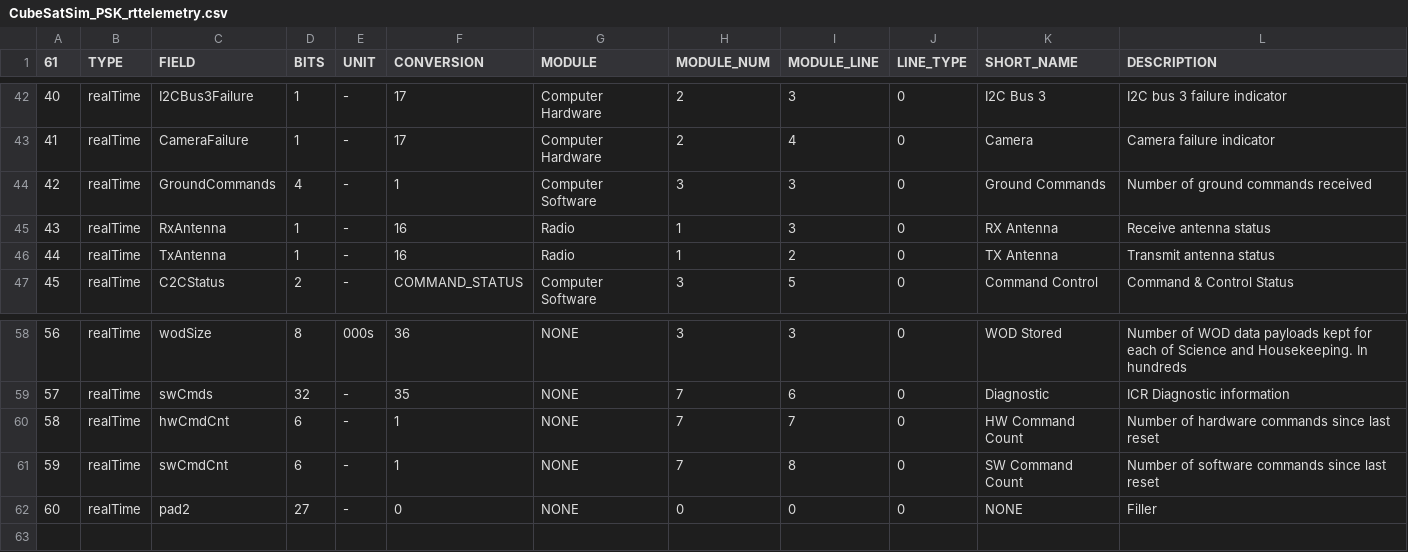
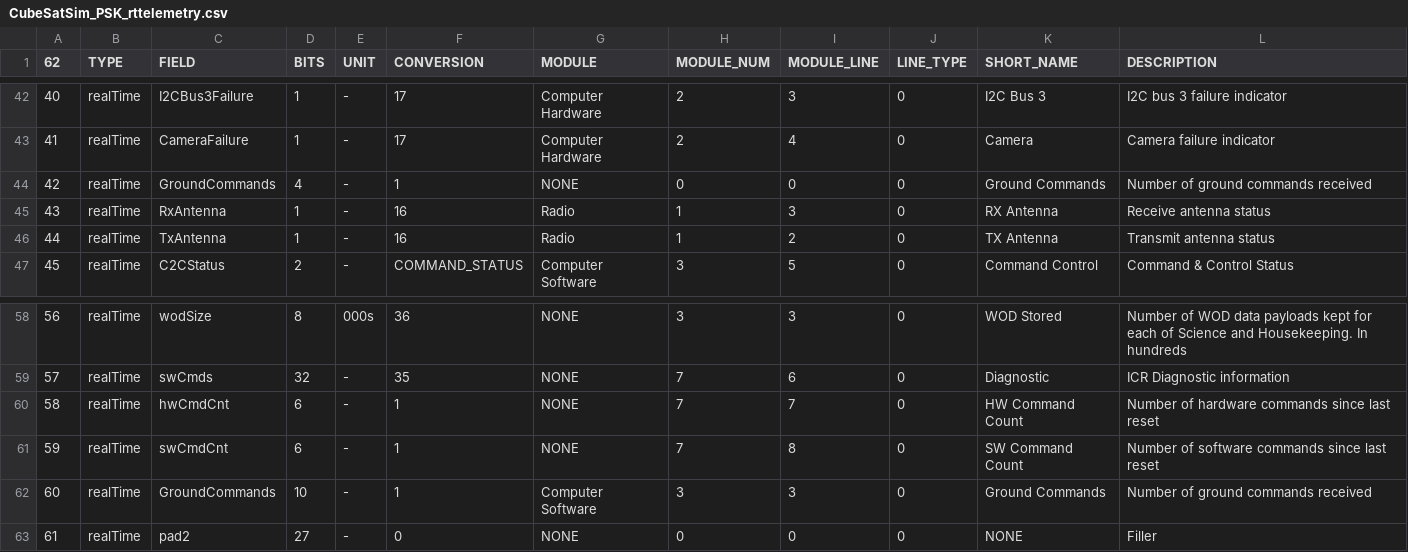
Before and after one commit to alanbjohnston/CubeSatSim, a CSV file: spacecraft/FoxTelem_1.13i/CubeSatSim_PSK_rttelemetry.csv, drawn as a sheet; only a part is shown, gaps mark what is left out; the diff names each change by its address in the sheet, - before the commit and + after, or states it on an @@ line.

Commit message:
Update CubeSatSim_PSK_rttelemetry.csv add groundCommandCount2

```diff
--- a/spacecraft/FoxTelem_1.13i/CubeSatSim_PSK_rttelemetry.csv
+++ b/spacecraft/FoxTelem_1.13i/CubeSatSim_PSK_rttelemetry.csv
@@ column A (62) renumbered from row 1 down @@
-G44 (MODULE): Computer Software
+G44 (MODULE): NONE
-H44 (MODULE_NUM): 3
+H44 (MODULE_NUM): 0
-I44 (MODULE_LINE): 3
+I44 (MODULE_LINE): 0
+row 62: 60 | realTime | GroundCommands | 10 | - | 1 | Computer Software | 3 | 3 | 0 | Ground Commands | Number of ground commands received
```
